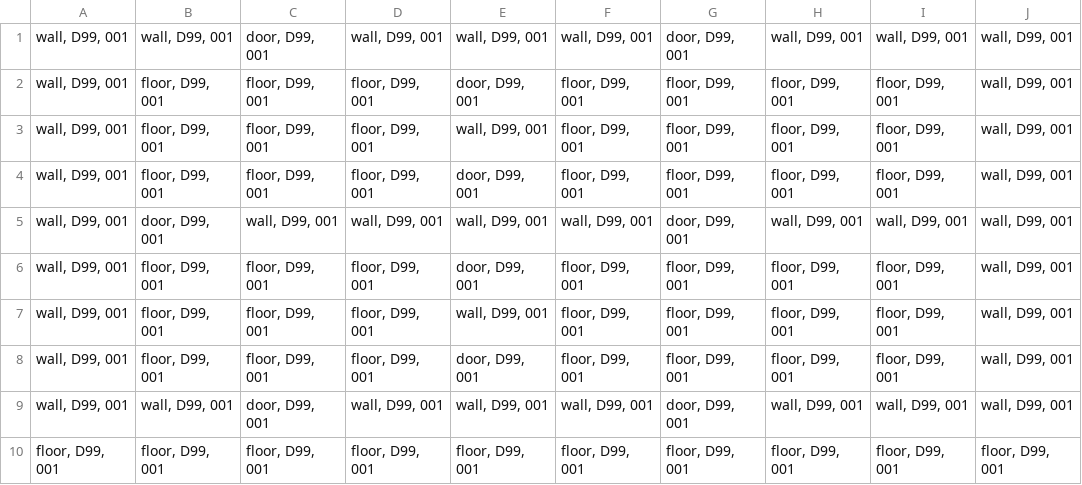
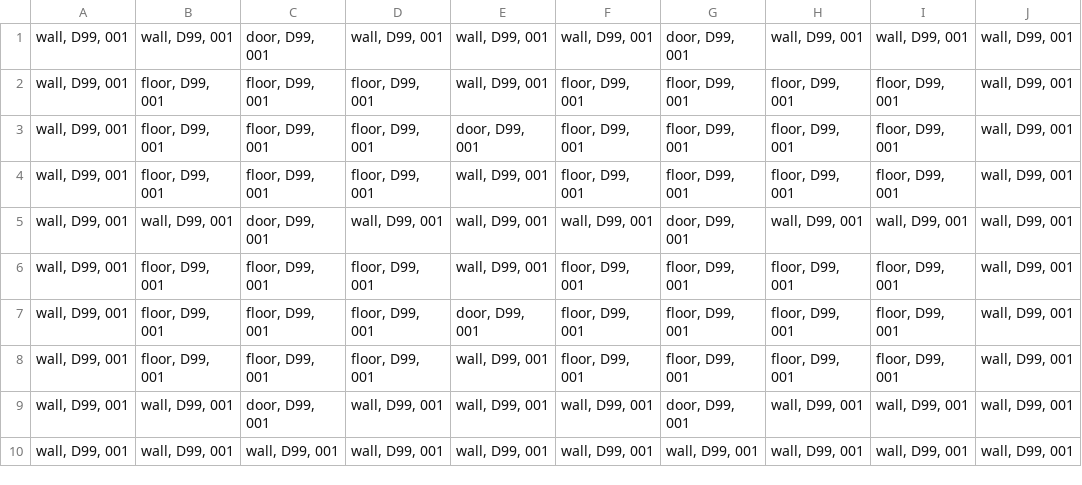
Before and after one commit to r4ptur3x/heavyArmor, a CSV file: maps/gitHubMapTestSmall.csv, drawn as a sheet.

Commit message:
Collapse duplicate shared wall doors in small map

```diff
--- a/maps/gitHubMapTestSmall.csv
+++ b/maps/gitHubMapTestSmall.csv
@@ -1,10 +1,10 @@
 "wall, D99, 001","wall, D99, 001","door, D99, 001","wall, D99, 001","wall, D99, 001","wall, D99, 001","door, D99, 001","wall, D99, 001","wall, D99, 001","wall, D99, 001"
+"wall, D99, 001","floor, D99, 001","floor, D99, 001","floor, D99, 001","wall, D99, 001","floor, D99, 001","floor, D99, 001","floor, D99, 001","floor, D99, 001","wall, D99, 001"
 "wall, D99, 001","floor, D99, 001","floor, D99, 001","floor, D99, 001","door, D99, 001","floor, D99, 001","floor, D99, 001","floor, D99, 001","floor, D99, 001","wall, D99, 001"
 "wall, D99, 001","floor, D99, 001","floor, D99, 001","floor, D99, 001","wall, D99, 001","floor, D99, 001","floor, D99, 001","floor, D99, 001","floor, D99, 001","wall, D99, 001"
-"wall, D99, 001","floor, D99, 001","floor, D99, 001","floor, D99, 001","door, D99, 001","floor, D99, 001","floor, D99, 001","floor, D99, 001","floor, D99, 001","wall, D99, 001"
-"wall, D99, 001","door, D99, 001","wall, D99, 001","wall, D99, 001","wall, D99, 001","wall, D99, 001","door, D99, 001","wall, D99, 001","wall, D99, 001","wall, D99, 001"
+"wall, D99, 001","wall, D99, 001","door, D99, 001","wall, D99, 001","wall, D99, 001","wall, D99, 001","door, D99, 001","wall, D99, 001","wall, D99, 001","wall, D99, 001"
+"wall, D99, 001","floor, D99, 001","floor, D99, 001","floor, D99, 001","wall, D99, 001","floor, D99, 001","floor, D99, 001","floor, D99, 001","floor, D99, 001","wall, D99, 001"
 "wall, D99, 001","floor, D99, 001","floor, D99, 001","floor, D99, 001","door, D99, 001","floor, D99, 001","floor, D99, 001","floor, D99, 001","floor, D99, 001","wall, D99, 001"
 "wall, D99, 001","floor, D99, 001","floor, D99, 001","floor, D99, 001","wall, D99, 001","floor, D99, 001","floor, D99, 001","floor, D99, 001","floor, D99, 001","wall, D99, 001"
-"wall, D99, 001","floor, D99, 001","floor, D99, 001","floor, D99, 001","door, D99, 001","floor, D99, 001","floor, D99, 001","floor, D99, 001","floor, D99, 001","wall, D99, 001"
 "wall, D99, 001","wall, D99, 001","door, D99, 001","wall, D99, 001","wall, D99, 001","wall, D99, 001","door, D99, 001","wall, D99, 001","wall, D99, 001","wall, D99, 001"
-"floor, D99, 001","floor, D99, 001","floor, D99, 001","floor, D99, 001","floor, D99, 001","floor, D99, 001","floor, D99, 001","floor, D99, 001","floor, D99, 001","floor, D99, 001"
+"wall, D99, 001","wall, D99, 001","wall, D99, 001","wall, D99, 001","wall, D99, 001","wall, D99, 001","wall, D99, 001","wall, D99, 001","wall, D99, 001","wall, D99, 001"
```
